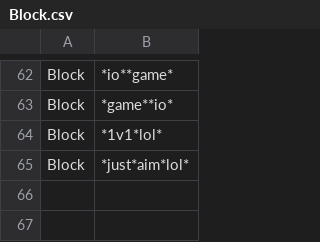
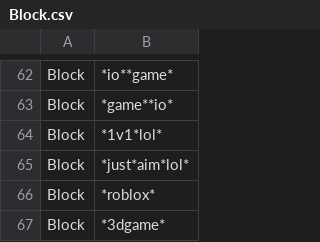
Before and after one commit to Bluefrog922/block-csv, a CSV file: Block.csv, drawn as a sheet; only a part is shown, gaps mark what is left out; the diff names each change by its address in the sheet, - before the commit and + after, or states it on an @@ line.

```diff
--- a/Block.csv
+++ b/Block.csv
+row 66: Block | *roblox*
+row 67: Block | *3dgame*
```
